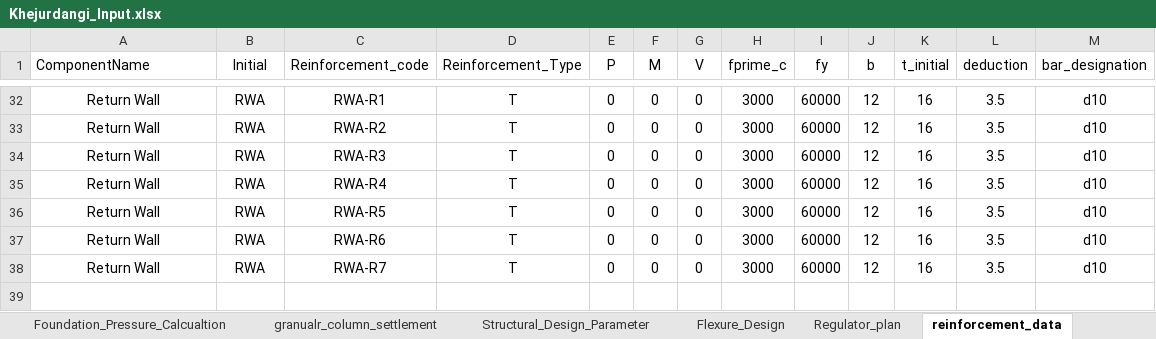
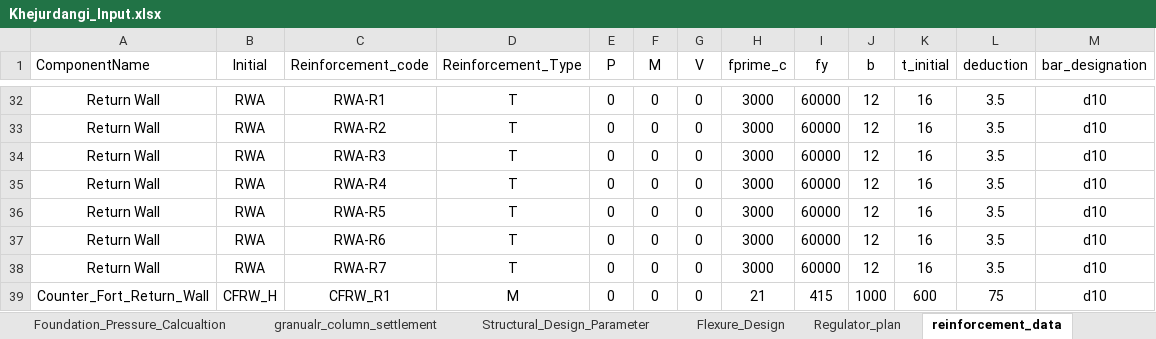
Before and after one commit to dc8r207/Designs_All, an Excel workbook: AE Sakib/Satkhira DIV-II/2022-23/Regulator/Khejurdangi/Design Calculation/Khejurdangi_Input.xlsx, sheet reinforcement_data, drawn as a sheet; only a part is shown, gaps mark what is left out; values as stored, in another font and other column widths than the file's, no borders; the diff names each change by its address in the sheet, - before the commit and + after, or states it on an @@ line.

```diff
--- a/AE Sakib/Satkhira DIV-II/2022-23/Regulator/Khejurdangi/Design Calculation/Khejurdangi_Input.xlsx (sheet reinforcement_data)
+++ b/AE Sakib/Satkhira DIV-II/2022-23/Regulator/Khejurdangi/Design Calculation/Khejurdangi_Input.xlsx (sheet reinforcement_data)
+row 39: Counter_Fort_Return_Wall | CFRW_H | CFRW_R1 | M | 0 | 0 | 0 | 21 | 415 | 1000 | 600 | 75 | d10
```
Also changed, not shown: 20 other files.
